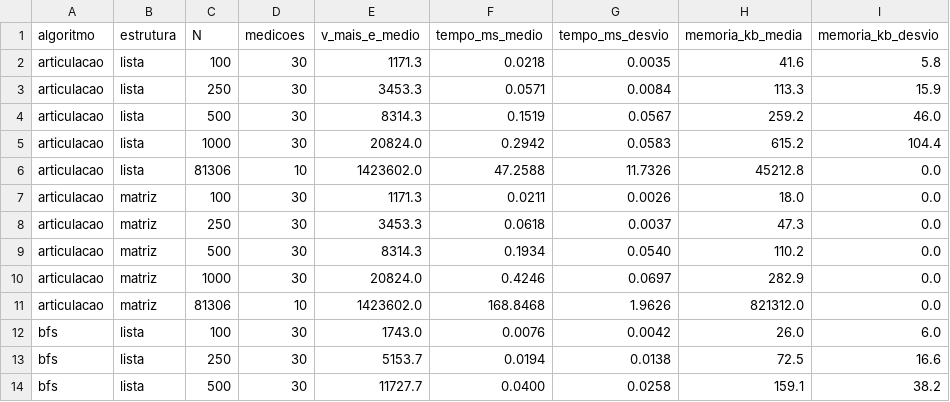
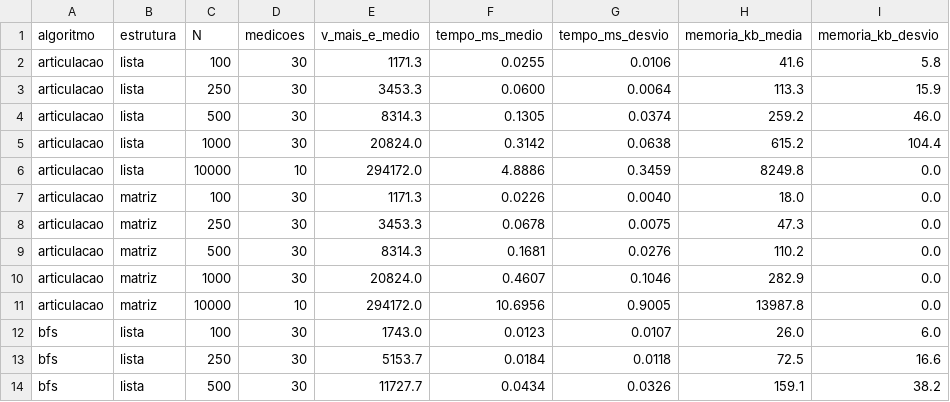
Before and after one commit to joaopedrocampos1/PI-3B, a CSV file: results/resumo.csv, drawn as a sheet; only a part is shown; the diff covers the shown part only.

```diff
--- a/results/resumo.csv
+++ b/results/resumo.csv
@@ -1,14 +1,14 @@
 algoritmo,estrutura,N,medicoes,v_mais_e_medio,tempo_ms_medio,tempo_ms_desvio,memoria_kb_media,memoria_kb_desvio
-articulacao,lista,100,30,1171.3,0.0218,0.0035,41.6,5.8
-articulacao,lista,250,30,3453.3,0.0571,0.0084,113.3,15.9
-articulacao,lista,500,30,8314.3,0.1519,0.0567,259.2,46.0
-articulacao,lista,1000,30,20824.0,0.2942,0.0583,615.2,104.4
-articulacao,lista,81306,10,1423602.0,47.2588,11.7326,45212.8,0.0
-articulacao,matriz,100,30,1171.3,0.0211,0.0026,18.0,0.0
-articulacao,matriz,250,30,3453.3,0.0618,0.0037,47.3,0.0
-articulacao,matriz,500,30,8314.3,0.1934,0.0540,110.2,0.0
-articulacao,matriz,1000,30,20824.0,0.4246,0.0697,282.9,0.0
-articulacao,matriz,81306,10,1423602.0,168.8468,1.9626,821312.0,0.0
-bfs,lista,100,30,1743.0,0.0076,0.0042,26.0,6.0
-bfs,lista,250,30,5153.7,0.0194,0.0138,72.5,16.6
-bfs,lista,500,30,11727.7,0.0400,0.0258,159.1,38.2
+articulacao,lista,100,30,1171.3,0.0255,0.0106,41.6,5.8
+articulacao,lista,250,30,3453.3,0.0600,0.0064,113.3,15.9
+articulacao,lista,500,30,8314.3,0.1305,0.0374,259.2,46.0
+articulacao,lista,1000,30,20824.0,0.3142,0.0638,615.2,104.4
+articulacao,lista,10000,10,294172.0,4.8886,0.3459,8249.8,0.0
+articulacao,matriz,100,30,1171.3,0.0226,0.0040,18.0,0.0
+articulacao,matriz,250,30,3453.3,0.0678,0.0075,47.3,0.0
+articulacao,matriz,500,30,8314.3,0.1681,0.0276,110.2,0.0
+articulacao,matriz,1000,30,20824.0,0.4607,0.1046,282.9,0.0
+articulacao,matriz,10000,10,294172.0,10.6956,0.9005,13987.8,0.0
+bfs,lista,100,30,1743.0,0.0123,0.0107,26.0,6.0
+bfs,lista,250,30,5153.7,0.0184,0.0118,72.5,16.6
+bfs,lista,500,30,11727.7,0.0434,0.0326,159.1,38.2
```
Also changed, not shown: 154 edited cells elsewhere in this file, 4 other files.
